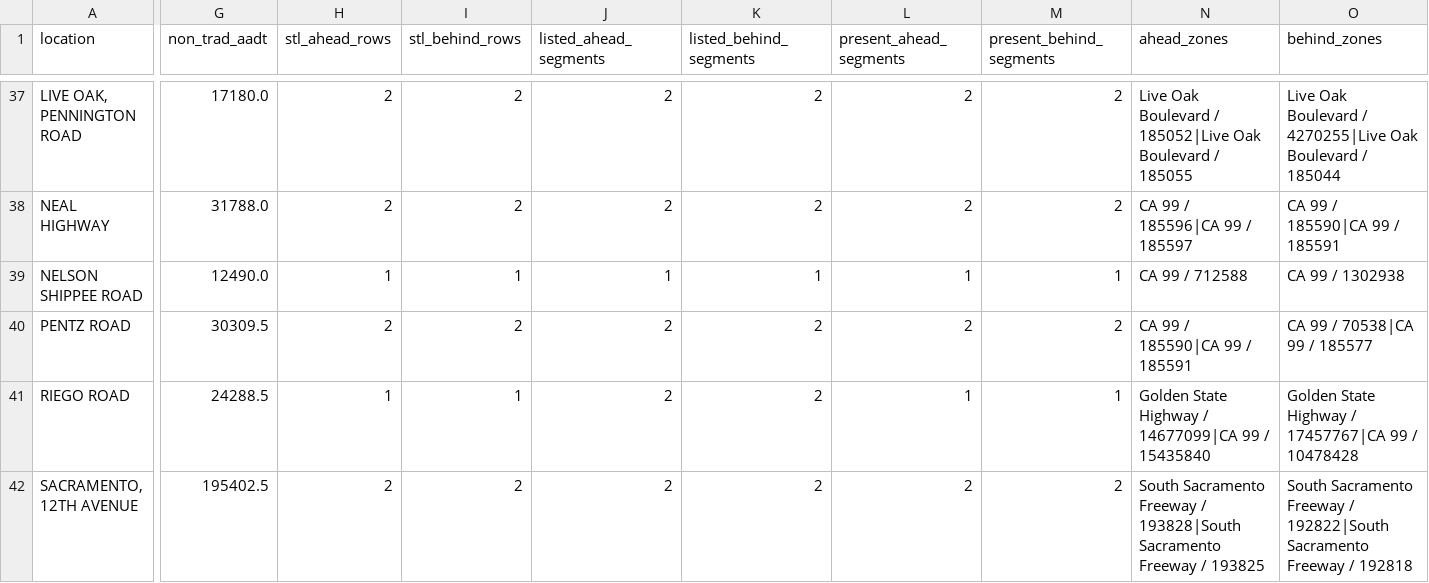
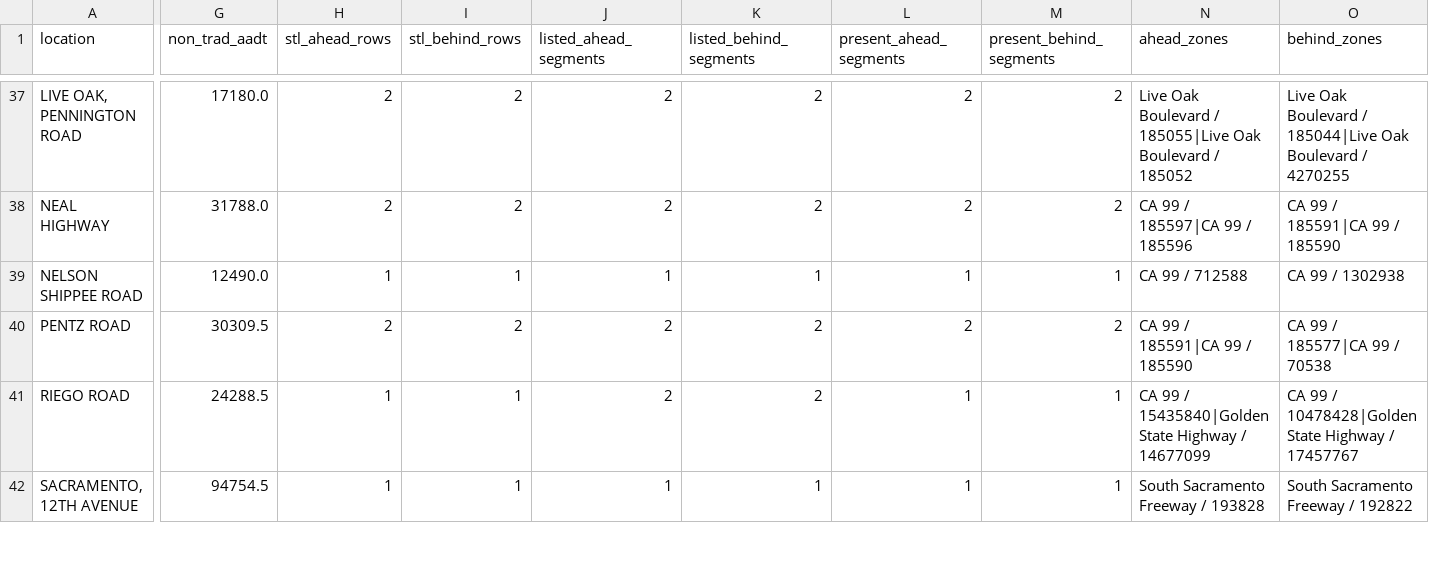
Before and after one commit to cal-itp/big-data-geoanalytics, a CSV file: tc_compare/aadt_confidence_interval/step_4_summary_99_d3.csv, drawn as a sheet; only a part is shown, gaps mark what is left out; the diff covers the shown part only; the diff names each change by its address in the sheet, - before the commit and + after, or states it on an @@ line.

```diff
--- a/tc_compare/aadt_confidence_interval/step_4_summary_99_d3.csv
+++ b/tc_compare/aadt_confidence_interval/step_4_summary_99_d3.csv
-N37 (ahead_zones): …Boulevard / 185052|Live Oak Boulevard / 185055
+N37 (ahead_zones): …Boulevard / 185055|Live Oak Boulevard / 185052
-O37 (behind_zones): …Boulevard / 4270255|Live Oak Boulevard / 185044
+O37 (behind_zones): …Boulevard / 185044|Live Oak Boulevard / 4270255
-N38 (ahead_zones): CA 99 / 185596|CA 99 / 185597
+N38 (ahead_zones): CA 99 / 185597|CA 99 / 185596
-O38 (behind_zones): CA 99 / 185590|CA 99 / 185591
+O38 (behind_zones): CA 99 / 185591|CA 99 / 185590
-N40 (ahead_zones): CA 99 / 185590|CA 99 / 185591
+N40 (ahead_zones): CA 99 / 185591|CA 99 / 185590
-O40 (behind_zones): CA 99 / 70538|CA 99 / 185577
+O40 (behind_zones): CA 99 / 185577|CA 99 / 70538
-N41 (ahead_zones): Golden State Highway / 14677099|CA 99 / 15435840
+N41 (ahead_zones): CA 99 / 15435840|Golden State Highway / 14677099
-O41 (behind_zones): Golden State Highway / 17457767|CA 99 / 10478428
+O41 (behind_zones): CA 99 / 10478428|Golden State Highway / 17457767
-G42 (non_trad_aadt): 195402.5
+G42 (non_trad_aadt): 94754.5
-H42 (stl_ahead_rows): 2
+H42 (stl_ahead_rows): 1
-I42 (stl_behind_rows): 2
+I42 (stl_behind_rows): 1
-J42 (listed_ahead_segments): 2
+J42 (listed_ahead_segments): 1
-K42 (listed_behind_segments): 2
+K42 (listed_behind_segments): 1
-L42 (present_ahead_segments): 2
+L42 (present_ahead_segments): 1
-M42 (present_behind_segments): 2
+M42 (present_behind_segments): 1
-N42 (ahead_zones): …Freeway / 193828|South Sacramento Freeway / 193825
+N42 (ahead_zones): …Freeway / 193828
-O42 (behind_zones): …Freeway / 192822|South Sacramento Freeway / 192818
+O42 (behind_zones): …Freeway / 192822
```
Also changed, not shown: 78 edited cells elsewhere in this file, tc_compare/aadt_confidence_interval/step_2_non_traditional_aadt_by_location_99_d3.csv, tc_compare/aadt_confidence_interval/step_3_comparison_dataframe_99_d3.csv, 2 other files.
